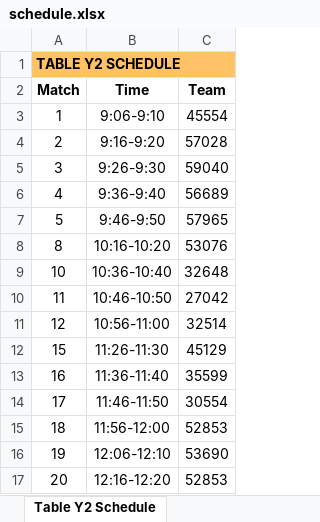
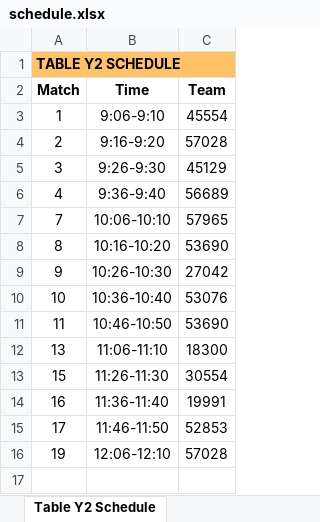
Before and after one commit to Mechanical-Advantage/FLLScoring2024, an Excel workbook: schedule.xlsx, sheet Table Y2 Schedule, drawn as a sheet; values as stored, in another font and other column widths than the file's, no borders; removed rows and columns are numbered as before the commit, all else as after; the diff names each change by its address in the sheet, - before the commit and + after, or states it on an @@ line.

Commit message:
Remove extra team

```diff
--- a/schedule.xlsx (sheet Table Y2 Schedule)
+++ b/schedule.xlsx (sheet Table Y2 Schedule)
-C5 (Team): 59040
+C5 (Team): 45129
-row 7: 5 | 9:46-9:50 | 57965
+row 7: 7 | 10:06-10:10 | 57965
-C8 (Team): 53076
+C8 (Team): 53690
+row 9: 9 | 10:26-10:30 | 27042
-C10 (Team): 32648
+C10 (Team): 53076
-C11 (Team): 27042
+C11 (Team): 53690
-row 11: 12 | 10:56-11:00 | 32514
+row 12: 13 | 11:06-11:10 | 18300
-C13 (Team): 45129
+C13 (Team): 30554
-C14 (Team): 35599
+C14 (Team): 19991
-C15 (Team): 30554
+C15 (Team): 52853
-row 15: 18 | 11:56-12:00 | 52853
-C16 (Team): 53690
+C16 (Team): 57028
-row 17: 20 | 12:16-12:20 | 52853
```
Also changed, not shown: sheet Match Schedule, sheet Table Y2 Schedule (full), sheet Table B2 Schedule, sheet Table Y1 Schedule, sheet Table B2 Schedule (full), sheet Table Y1 Schedule (full), 25 more sheets, other sheet tabs, 2 other files.
